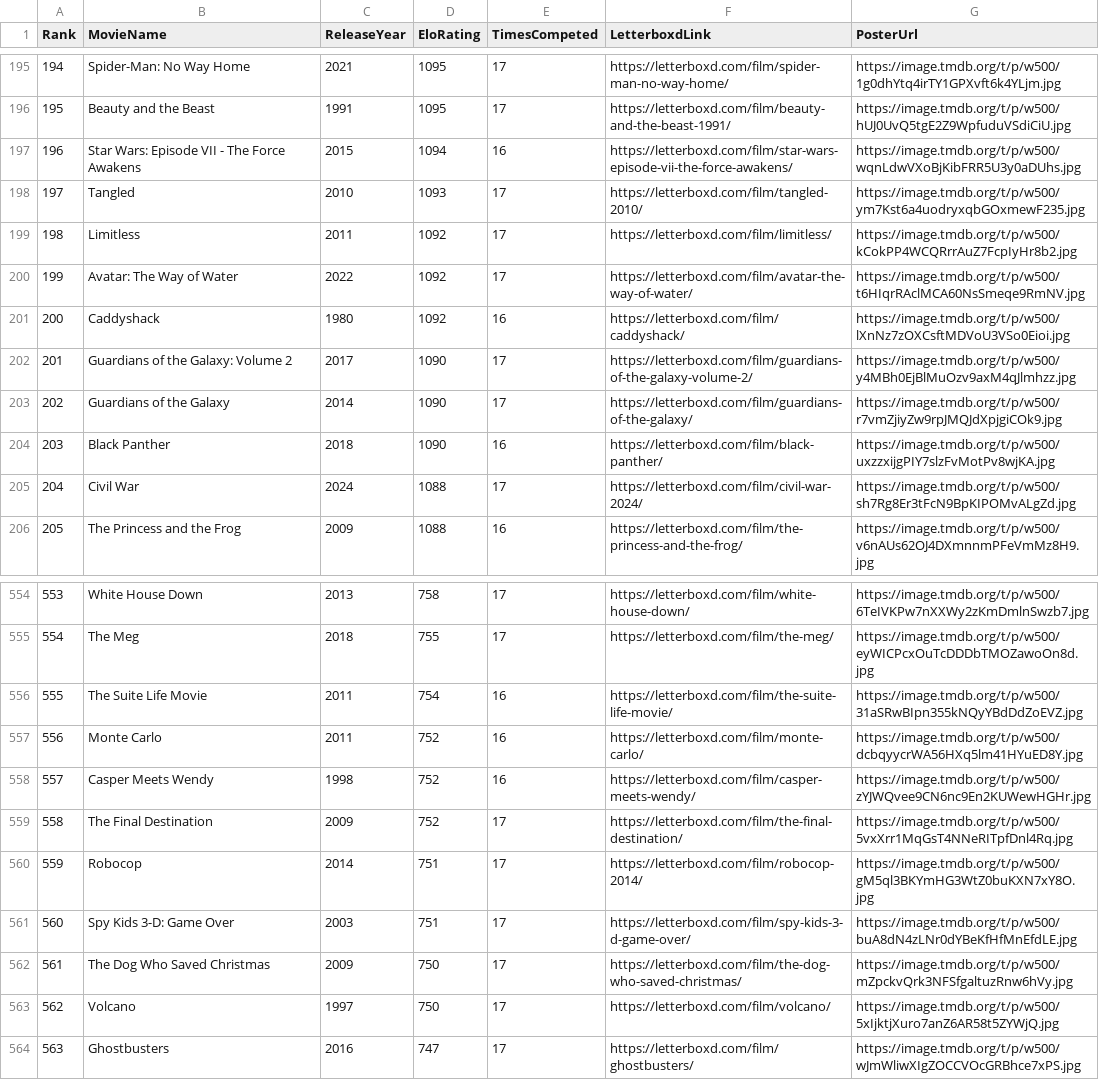
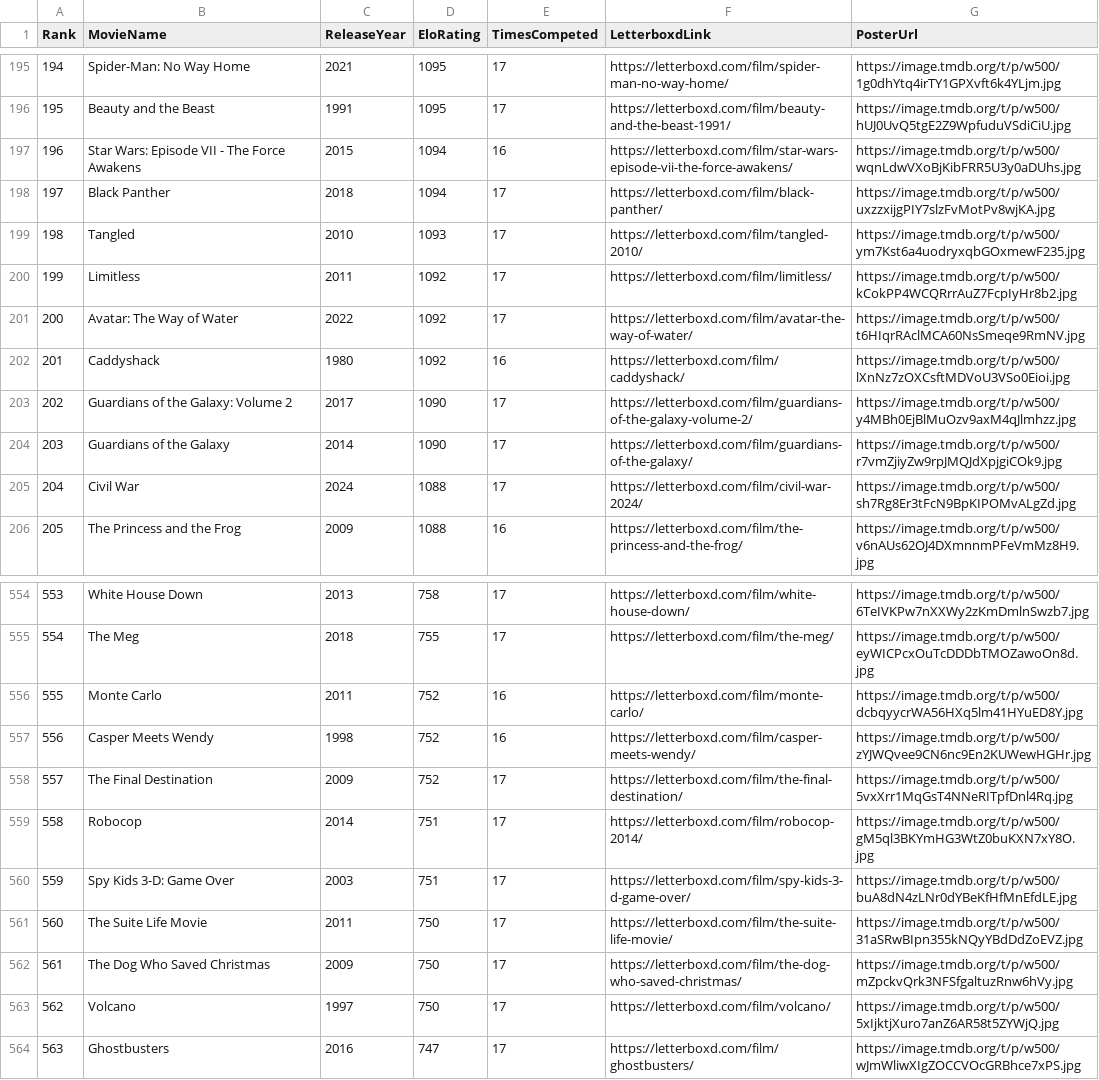
Before and after one commit to TheEverythingologist/MovieRankingWebsite, a CSV file: src/data/database.csv, drawn as a sheet; only a part is shown, gaps mark what is left out; removed rows and columns are numbered as before the commit, all else as after; the diff names each change by its address in the sheet, - before the commit and + after, or states it on an @@ line.

Commit message:
Update rankings: Black Panther beat The Suite Life Movie

```diff
--- a/src/data/database.csv
+++ b/src/data/database.csv
+row 198: 197 | Black Panther | 2018 | 1094 | 17 | https://letterboxd.com/film/black-panther/ | https://image.tmdb.org/t/p/w500/uxzzxijgPIY7slzFvMotPv8wjKA.jpg
@@ column A (Rank) renumbered between rows 199 and 560 @@
-row 204: 203 | Black Panther | 2018 | 1090 | 16 | https://letterboxd.com/film/black-panther/ | https://image.tmdb.org/t/p/w500/uxzzxijgPIY7slzFvMotPv8wjKA.jpg
-row 556: 555 | The Suite Life Movie | 2011 | 754 | 16 | https://letterboxd.com/film/the-suite-life-movie/ | https://image.tmdb.org/t/p/w500/31aSRwBIpn355kNQyYBdDdZoEVZ.jpg
+row 561: 560 | The Suite Life Movie | 2011 | 750 | 17 | https://letterboxd.com/film/the-suite-life-movie/ | https://image.tmdb.org/t/p/w500/31aSRwBIpn355kNQyYBdDdZoEVZ.jpg
```
